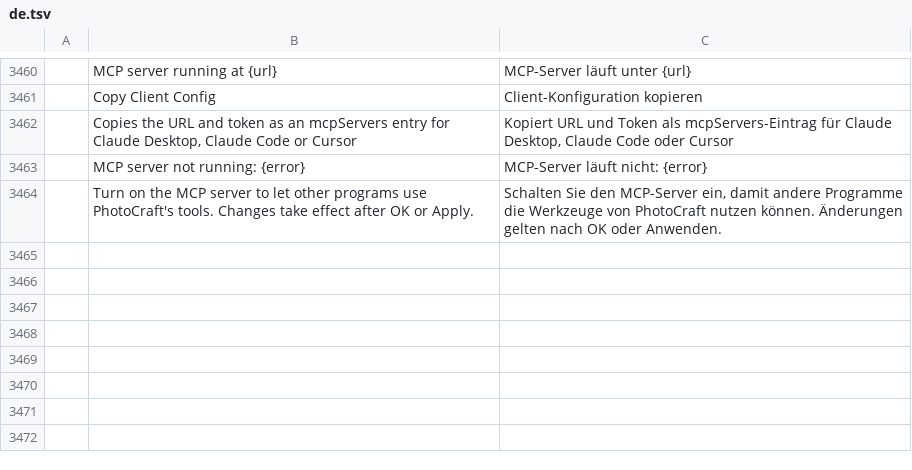
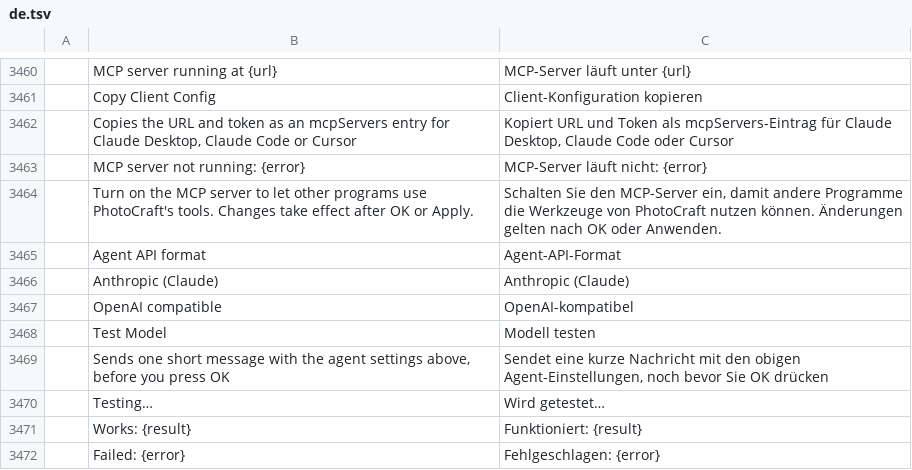
Before and after one commit to alexlan18/photocraft, a TSV file: crates/ui-egui/src/i18n/de.tsv, drawn as a sheet; only a part is shown, gaps mark what is left out; the diff names each change by its address in the sheet, - before the commit and + after, or states it on an @@ line.

```diff
--- a/crates/ui-egui/src/i18n/de.tsv
+++ b/crates/ui-egui/src/i18n/de.tsv
+row 3465:  | Agent API format | Agent-API-Format
+row 3466:  | Anthropic (Claude) | Anthropic (Claude)
+row 3467:  | OpenAI compatible | OpenAI-kompatibel
+row 3468:  | Test Model | Modell testen
+row 3469:  | Sends one short message with the agent settings above, before you press OK | Sendet eine kurze Nachricht mit den obigen Agent-Einstellungen, noch bevor Sie OK drücken
+row 3470:  | Testing… | Wird getestet…
+row 3471:  | Works: {result} | Funktioniert: {result}
+row 3472:  | Failed: {error} | Fehlgeschlagen: {error}
```
Also changed, not shown: crates/ui-egui/src/i18n/fr.tsv, crates/ui-egui/src/i18n/it.tsv, 19 other files.
